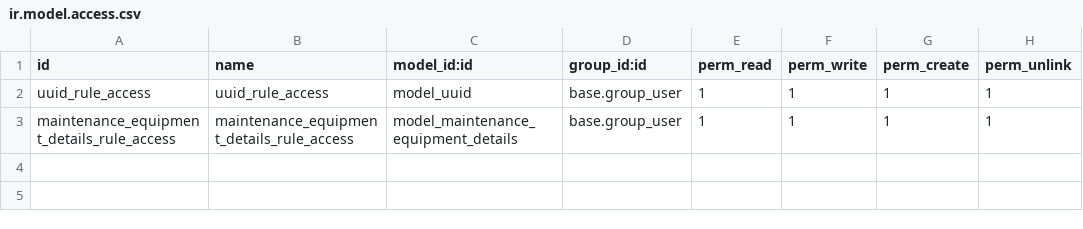
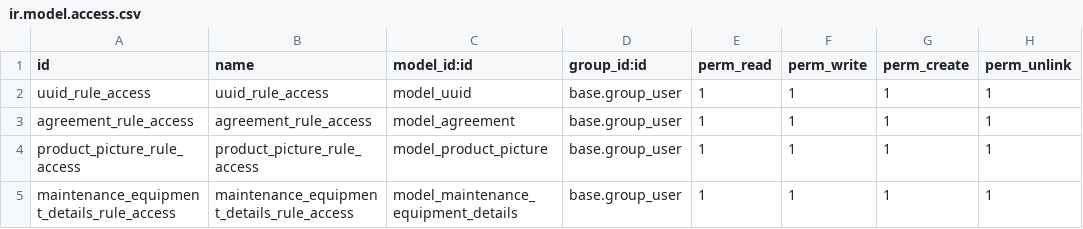
Before and after one commit to phe-odoo/test-portalp-roi, a CSV file: poc_addon/security/ir.model.access.csv, drawn as a sheet.

```diff
--- a/poc_addon/security/ir.model.access.csv
+++ b/poc_addon/security/ir.model.access.csv
@@ -2,2 +2,4 @@ id,name,model_id:id,group_id:id,perm_read,perm_write,perm_create,perm_unlink
 uuid_rule_access,uuid_rule_access,model_uuid,base.group_user,1,1,1,1
+agreement_rule_access,agreement_rule_access,model_agreement,base.group_user,1,1,1,1
+product_picture_rule_access,product_picture_rule_access,model_product_picture,base.group_user,1,1,1,1
 maintenance_equipment_details_rule_access,maintenance_equipment_details_rule_access,model_maintenance_equipment_details,base.group_user,1,1,1,1
```
Also changed, not shown: 15 other files.
